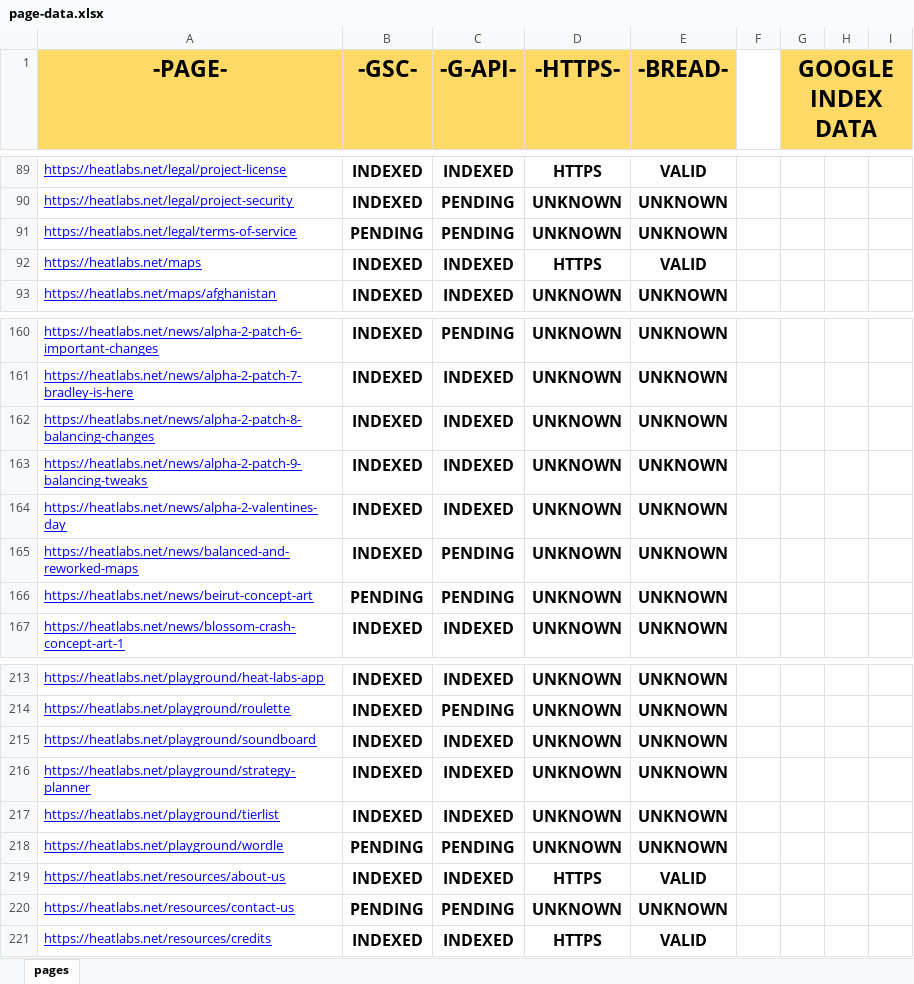
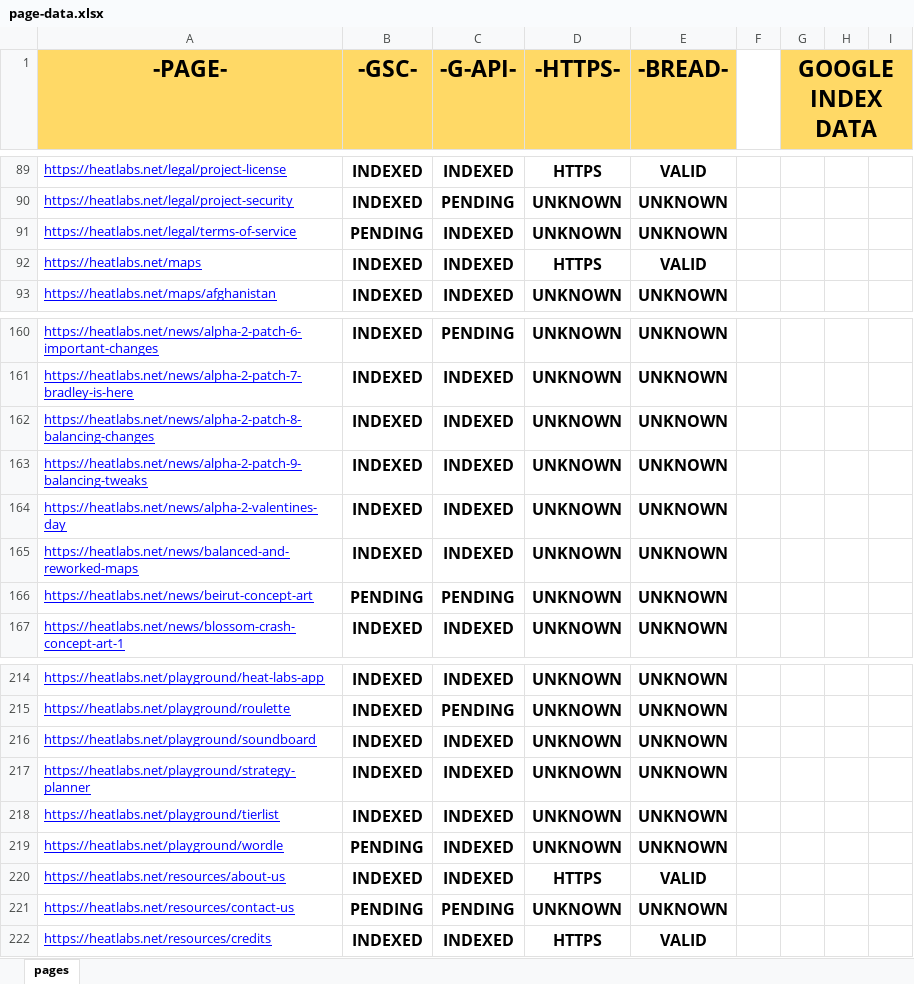
Before and after one commit to HEATLabs/HEAT-Labs-Configs, an Excel workbook: page-data.xlsx, sheet pages, drawn as a sheet; only a part is shown, gaps mark what is left out; values as stored, in another font and other column widths than the file's, no borders; charts and pictures not drawn; addresses are those after the commit; the diff covers the shown part only; the diff names each change by its address in the sheet, - before the commit and + after, or states it on an @@ line.

```diff
--- a/page-data.xlsx (sheet pages)
+++ b/page-data.xlsx (sheet pages)
-C91 (-G-API-): PENDING
+C91 (-G-API-): INDEXED
-C165 (-G-API-): PENDING
+C165 (-G-API-): INDEXED
-C219 (-G-API-): PENDING
+C219 (-G-API-): INDEXED
```
Also changed, not shown: 1 added row, 12 moved rows and 6 edited cells elsewhere in this sheet, 1 other file.
